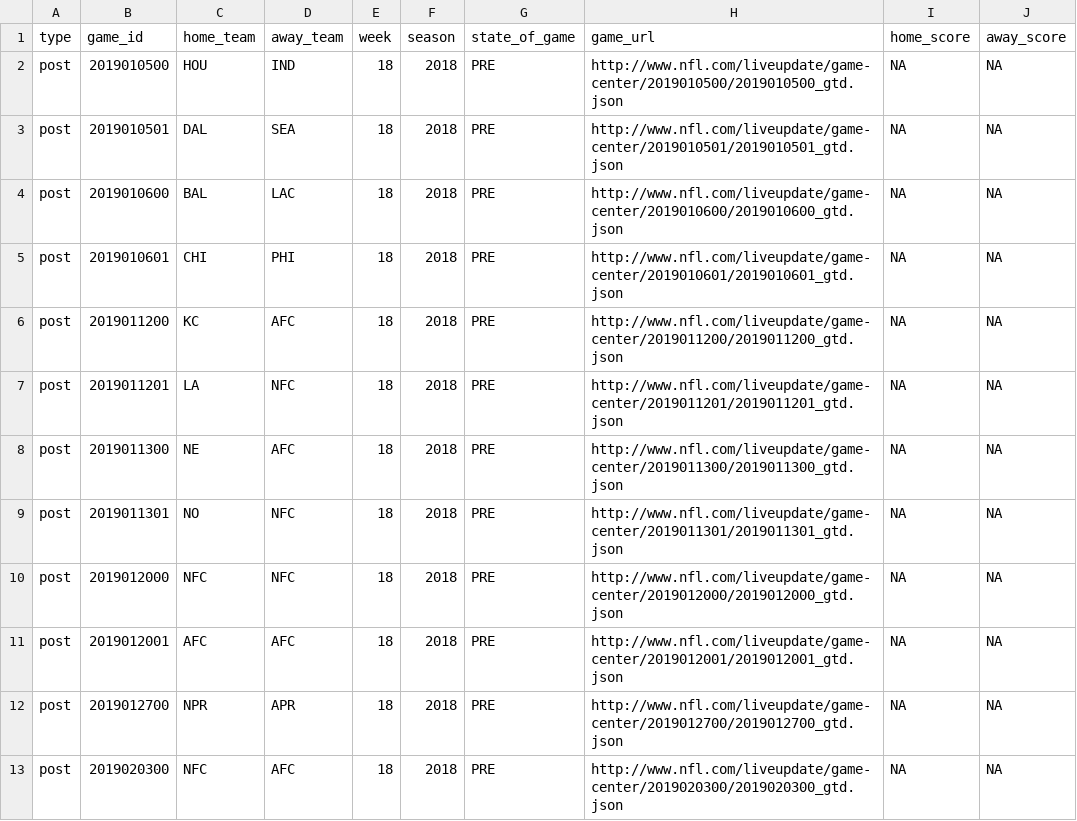
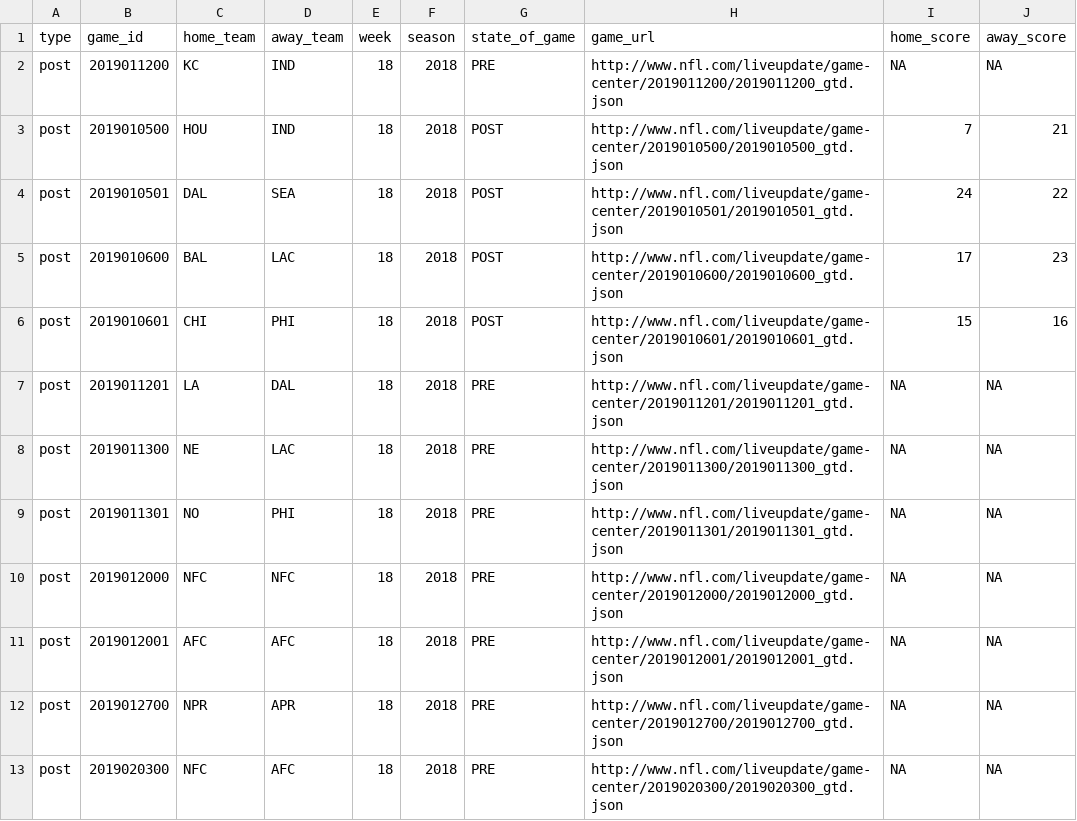
Before and after one commit to ryurko/nflscrapR-data, a CSV file: games_data/post_season/post_games_2018.csv, drawn as a sheet.

Commit message:
Update file of 2018 postseason game summaries

```diff
--- a/games_data/post_season/post_games_2018.csv
+++ b/games_data/post_season/post_games_2018.csv
@@ -1,10 +1,10 @@
 type,game_id,home_team,away_team,week,season,state_of_game,game_url,home_score,away_score
-post,2019010500,HOU,IND,18,2018,PRE,http://www.nfl.com/liveupdate/game-center/2019010500/2019010500_gtd.json,NA,NA
-post,2019010501,DAL,SEA,18,2018,PRE,http://www.nfl.com/liveupdate/game-center/2019010501/2019010501_gtd.json,NA,NA
-post,2019010600,BAL,LAC,18,2018,PRE,http://www.nfl.com/liveupdate/game-center/2019010600/2019010600_gtd.json,NA,NA
-post,2019010601,CHI,PHI,18,2018,PRE,http://www.nfl.com/liveupdate/game-center/2019010601/2019010601_gtd.json,NA,NA
-post,2019011200,KC,AFC,18,2018,PRE,http://www.nfl.com/liveupdate/game-center/2019011200/2019011200_gtd.json,NA,NA
-post,2019011201,LA,NFC,18,2018,PRE,http://www.nfl.com/liveupdate/game-center/2019011201/2019011201_gtd.json,NA,NA
-post,2019011300,NE,AFC,18,2018,PRE,http://www.nfl.com/liveupdate/game-center/2019011300/2019011300_gtd.json,NA,NA
-post,2019011301,NO,NFC,18,2018,PRE,http://www.nfl.com/liveupdate/game-center/2019011301/2019011301_gtd.json,NA,NA
+post,2019011200,KC,IND,18,2018,PRE,http://www.nfl.com/liveupdate/game-center/2019011200/2019011200_gtd.json,NA,NA
+post,2019010500,HOU,IND,18,2018,POST,http://www.nfl.com/liveupdate/game-center/2019010500/2019010500_gtd.json,7,21
+post,2019010501,DAL,SEA,18,2018,POST,http://www.nfl.com/liveupdate/game-center/2019010501/2019010501_gtd.json,24,22
+post,2019010600,BAL,LAC,18,2018,POST,http://www.nfl.com/liveupdate/game-center/2019010600/2019010600_gtd.json,17,23
+post,2019010601,CHI,PHI,18,2018,POST,http://www.nfl.com/liveupdate/game-center/2019010601/2019010601_gtd.json,15,16
+post,2019011201,LA,DAL,18,2018,PRE,http://www.nfl.com/liveupdate/game-center/2019011201/2019011201_gtd.json,NA,NA
+post,2019011300,NE,LAC,18,2018,PRE,http://www.nfl.com/liveupdate/game-center/2019011300/2019011300_gtd.json,NA,NA
+post,2019011301,NO,PHI,18,2018,PRE,http://www.nfl.com/liveupdate/game-center/2019011301/2019011301_gtd.json,NA,NA
 post,2019012000,NFC,NFC,18,2018,PRE,http://www.nfl.com/liveupdate/game-center/2019012000/2019012000_gtd.json,NA,NA
```
